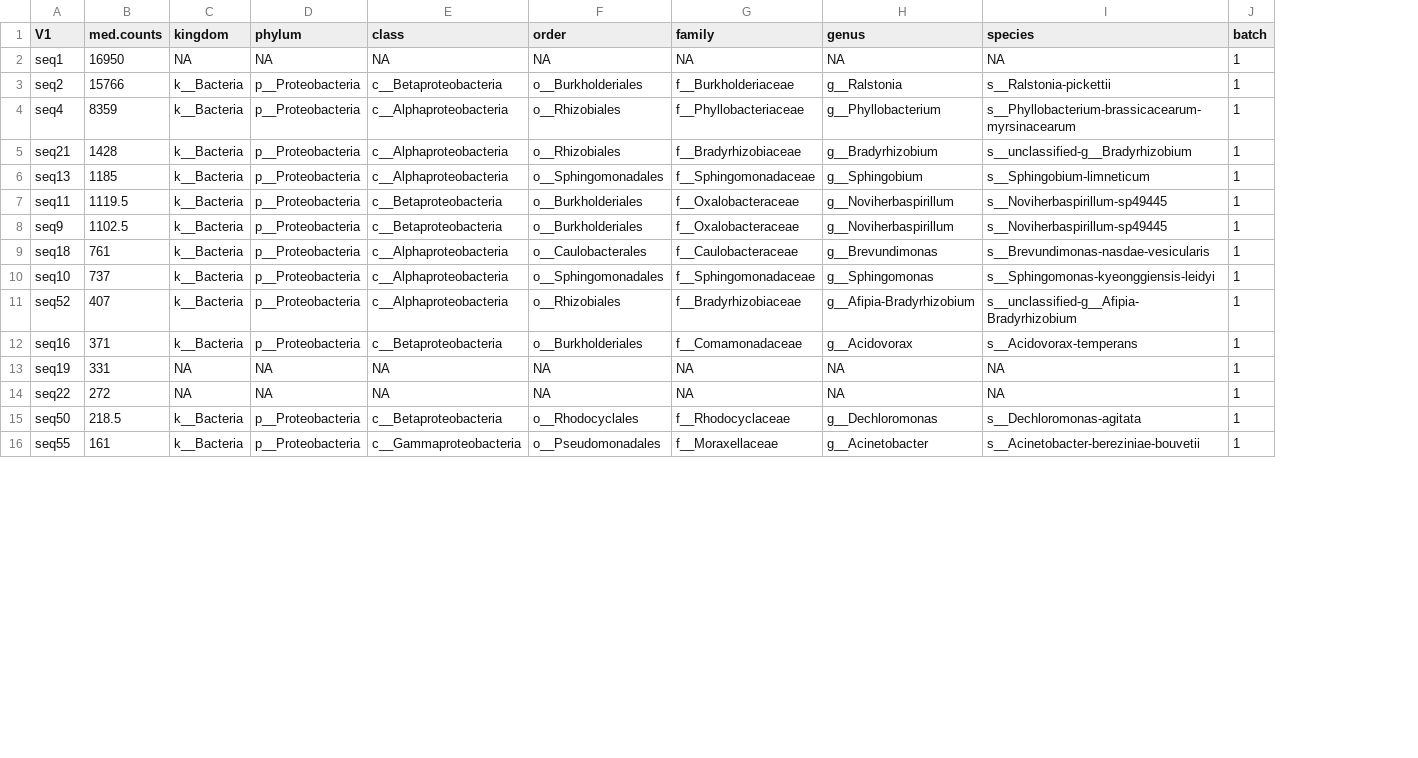
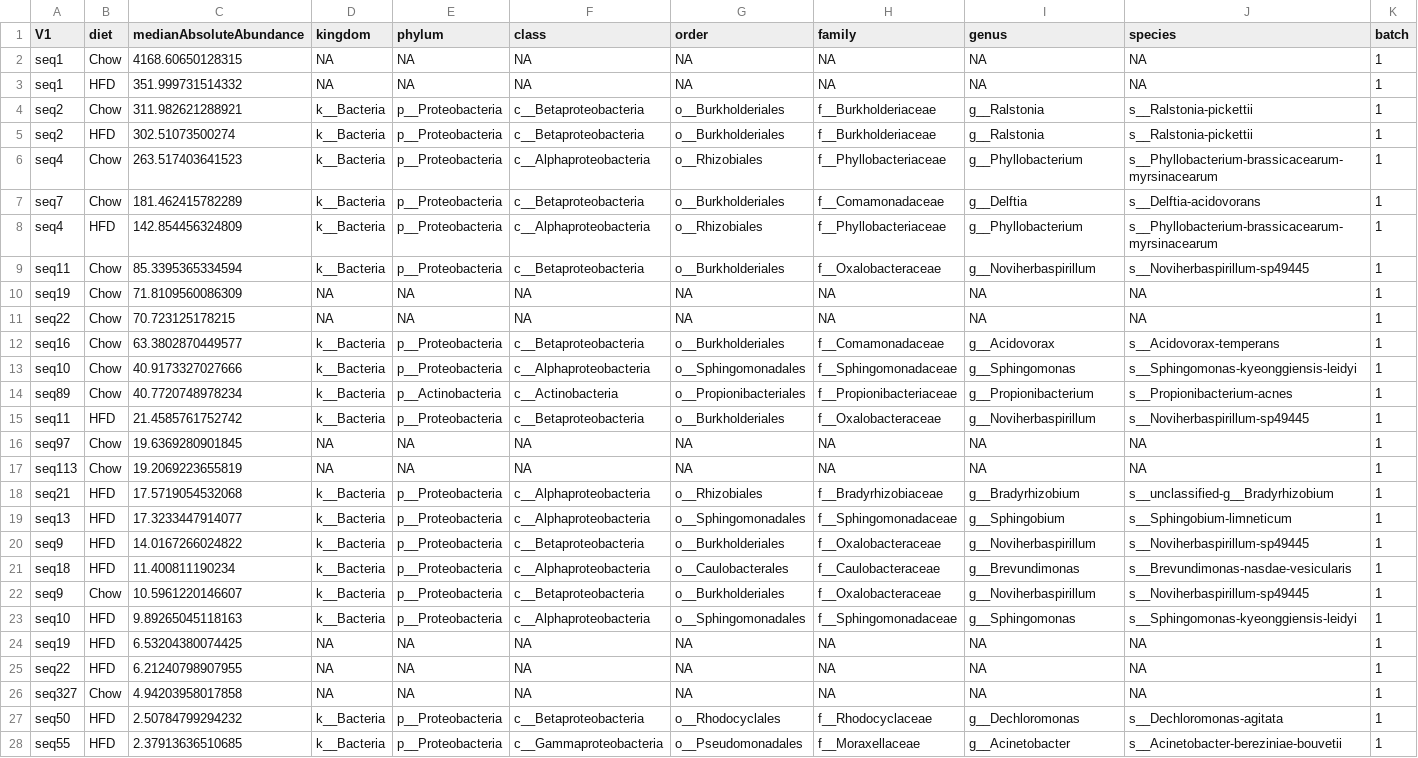
Before and after one commit to spakowiczlab/atbac, a CSV file: manuscript/tables/saline-abundant-microbes.csv, drawn as a sheet; only a part is shown; removed rows and columns are numbered as before the commit, all else as after; the diff covers the shown part only; the diff names each change by its address in the sheet, - before the commit and + after, or states it on an @@ line.

Commit message:
Convert saline supplement table to report absolute abundance

```diff
--- a/manuscript/tables/saline-abundant-microbes.csv
+++ b/manuscript/tables/saline-abundant-microbes.csv
-column B (med.counts), rows 2-6: 16950 | 15766 | 8359 | 1428 | 1185; rows 8-10: 1102.5 | 761 | 737; rows 13-16: 331 | 272 | 218.5 | 161
+column B (diet), row 2: Chow; rows 5-6: HFD | Chow; rows 18-21: all HFD; rows 23-25: all HFD; rows 27-28: HFD | HFD
+column C (medianAbsoluteAbundance), row 2: 4168.60650128315; rows 5-6: 302.51073500274 | 263.517403641523; rows 18-21: 17.5719054532068 | 17.3233447914077 | 14.0167266024822 | 11.400811190234; rows 23-25: 9.89265045118163 | 6.53204380074425 | 6.21240798907955; rows 27-28: 2.50784799294232 | 2.37913636510685
+row 3: seq1 | HFD | 351.999731514332 | NA | NA | NA | NA | NA | NA | NA | 1
+row 4: seq2 | Chow | 311.982621288921 | k__Bacteria | p__Proteobacteria | c__Betaproteobacteria | o__Burkholderiales | f__Burkholderiaceae | g__Ralstonia | s__Ralstonia-pickettii | 1
+row 7: seq7 | Chow | 181.462415782289 | k__Bacteria | p__Proteobacteria | c__Betaproteobacteria | o__Burkholderiales | f__Comamonadaceae | g__Delftia | s__Delftia-acidovorans | 1
+row 8: seq4 | HFD | 142.854456324809 | k__Bacteria | p__Proteobacteria | c__Alphaproteobacteria | o__Rhizobiales | f__Phyllobacteriaceae | g__Phyllobacterium | s__Phyllobacterium-brassicacearum-myrsinacearum | 1
@@ row 7 moved to row 9: seq11 @@
+row 10: seq19 | Chow | 71.8109560086309 | NA | NA | NA | NA | NA | NA | NA | 1
+row 11: seq22 | Chow | 70.723125178215 | NA | NA | NA | NA | NA | NA | NA | 1
+row 13: seq10 | Chow | 40.9173327027666 | k__Bacteria | p__Proteobacteria | c__Alphaproteobacteria | o__Sphingomonadales | f__Sphingomonadaceae | g__Sphingomonas | s__Sphingomonas-kyeonggiensis-leidyi | 1
+row 14: seq89 | Chow | 40.7720748978234 | k__Bacteria | p__Actinobacteria | c__Actinobacteria | o__Propionibacteriales | f__Propionibacteriaceae | g__Propionibacterium | s__Propionibacterium-acnes | 1
+row 15: seq11 | HFD | 21.4585761752742 | k__Bacteria | p__Proteobacteria | c__Betaproteobacteria | o__Burkholderiales | f__Oxalobacteraceae | g__Noviherbaspirillum | s__Noviherbaspirillum-sp49445 | 1
@@ row 18 moved to row 16: seq97 @@
+row 17: seq113 | Chow | 19.2069223655819 | NA | NA | NA | NA | NA | NA | NA | 1
+row 22: seq9 | Chow | 10.5961220146607 | k__Bacteria | p__Proteobacteria | c__Betaproteobacteria | o__Burkholderiales | f__Oxalobacteraceae | g__Noviherbaspirillum | s__Noviherbaspirillum-sp49445 | 1
@@ row 11 moved to row 30: seq52 @@
+row 26: seq327 | Chow | 4.94203958017858 | NA | NA | NA | NA | NA | NA | NA | 1
```
Also changed, not shown: 3 added rows elsewhere in this file, 2 other files.
